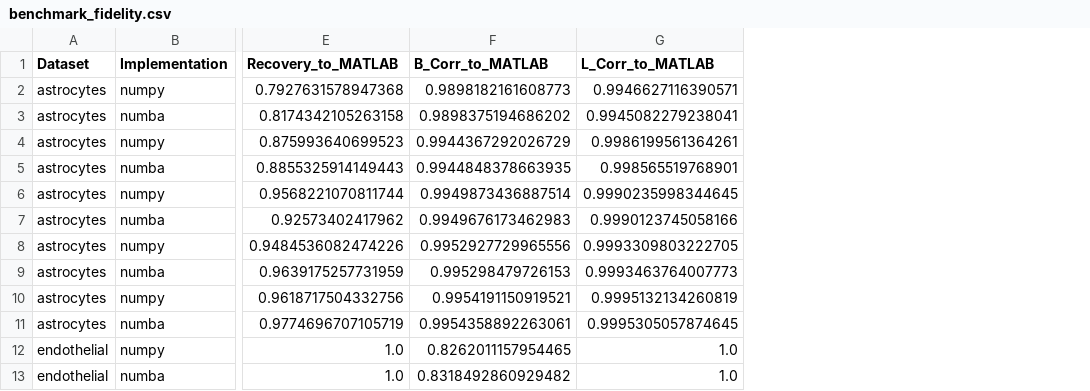
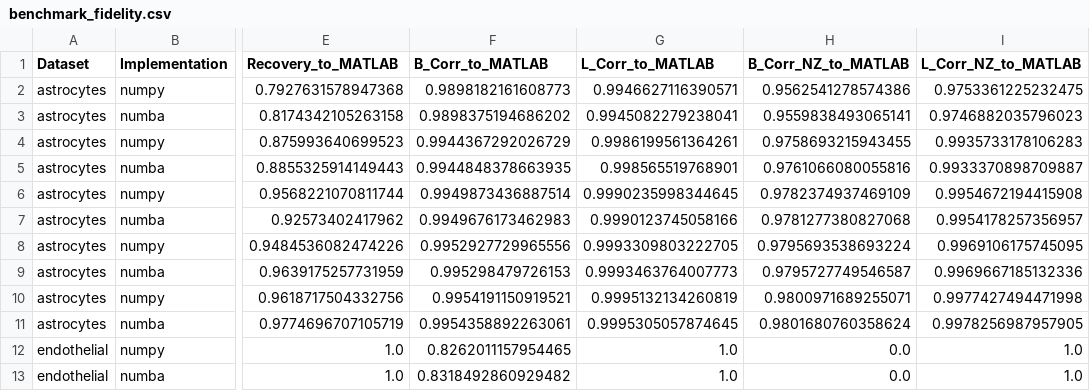
Before and after one commit to csun0/pymagical, a CSV file: eval/benchmarks/data/benchmark_fidelity.csv, drawn as a sheet; only a part is shown, gaps mark what is left out; the diff names each change by its address in the sheet, - before the commit and + after, or states it on an @@ line.

```diff
--- a/eval/benchmarks/data/benchmark_fidelity.csv
+++ b/eval/benchmarks/data/benchmark_fidelity.csv
+column H (B_Corr_NZ_to_MATLAB), rows 2-13: 0.9562541278574386 | 0.9559838493065141 | 0.9758693215943455 | 0.9761066080055816 | 0.9782374937469109 | 0.9781277380827068 | 0.9795693538693224 | 0.9795727749546587 | 0.9800971689255071 | 0.9801680760358624 | 0.0 | 0.0
+column I (L_Corr_NZ_to_MATLAB), rows 2-13: 0.9753361225232475 | 0.9746882035796023 | 0.9935733178106283 | 0.9933370898709887 | 0.9954672194415908 | 0.9954178257356957 | 0.9969106175745095 | 0.9969667185132336 | 0.9977427494471998 | 0.9978256987957905 | 1.0 | 1.0
```
Also changed, not shown: 4 other files.
